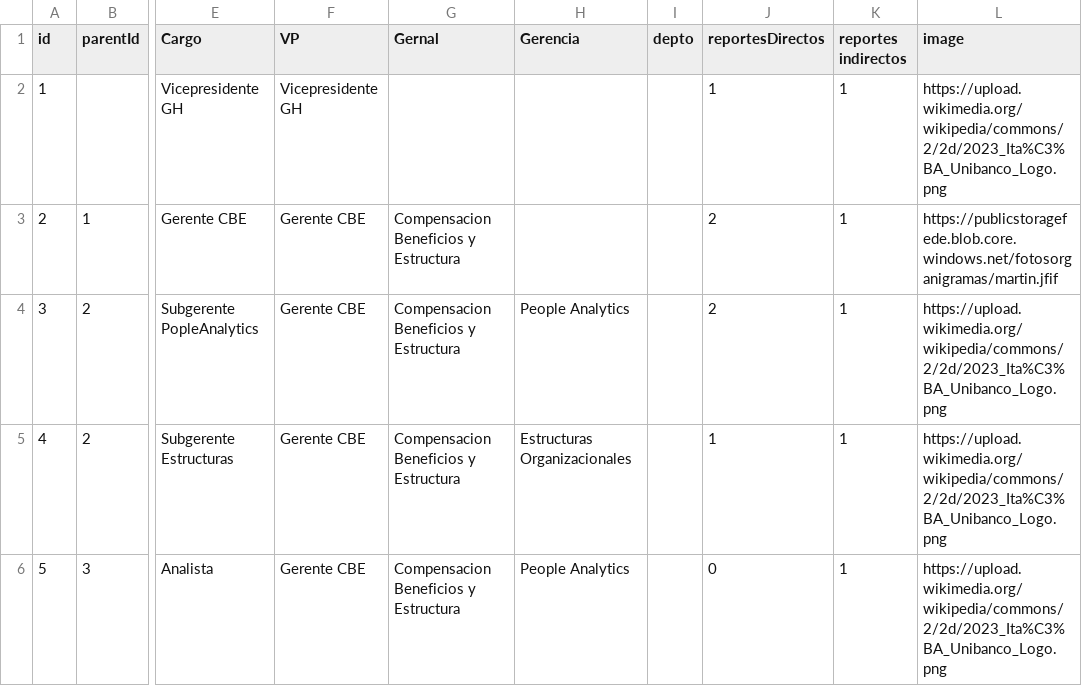
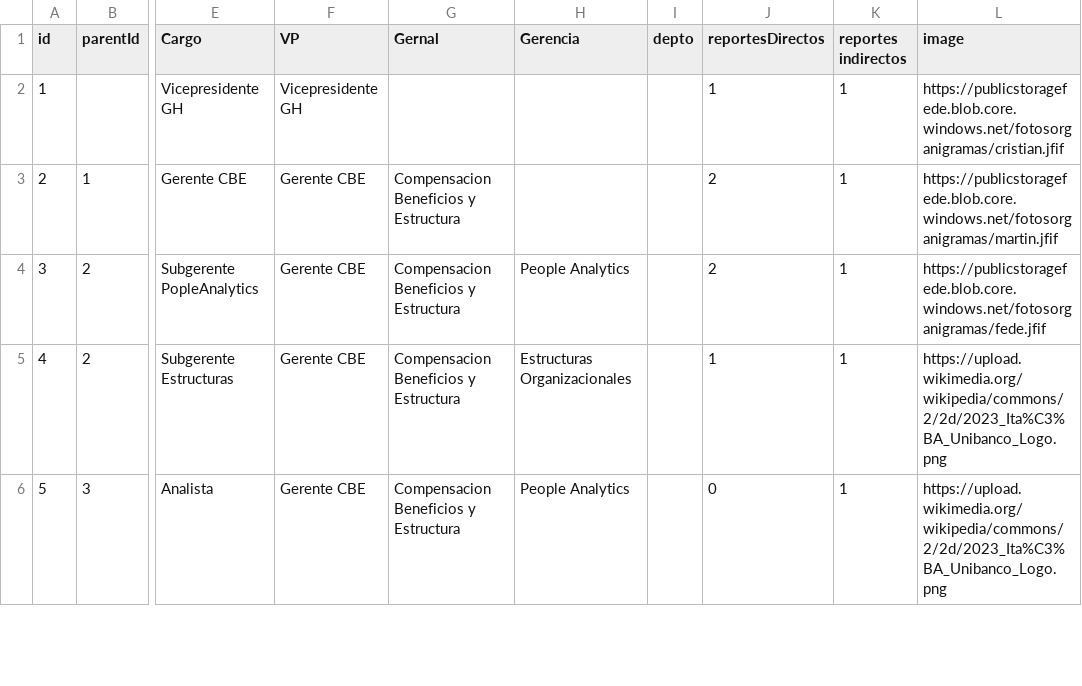
Before and after one commit to carlosfedeg/organigramas, a CSV file: data.csv, drawn as a sheet; only a part is shown, gaps mark what is left out; the diff names each change by its address in the sheet, - before the commit and + after, or states it on an @@ line.

Commit message:
Update data.csv

```diff
--- a/data.csv
+++ b/data.csv
-L2 (image): https://upload.wikimedia.org/wikipedia/commons/2/2d/2023_Ita%C3%BA_Unibanco_Logo.png
+L2 (image): https://publicstoragefede.blob.core.windows.net/fotosorganigramas/cristian.jfif
-L4 (image): https://upload.wikimedia.org/wikipedia/commons/2/2d/2023_Ita%C3%BA_Unibanco_Logo.png
+L4 (image): https://publicstoragefede.blob.core.windows.net/fotosorganigramas/fede.jfif
```
